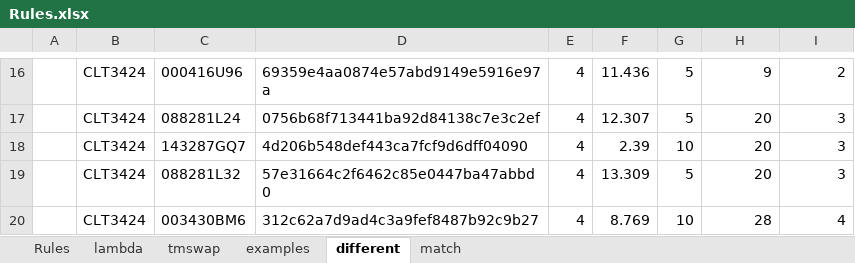
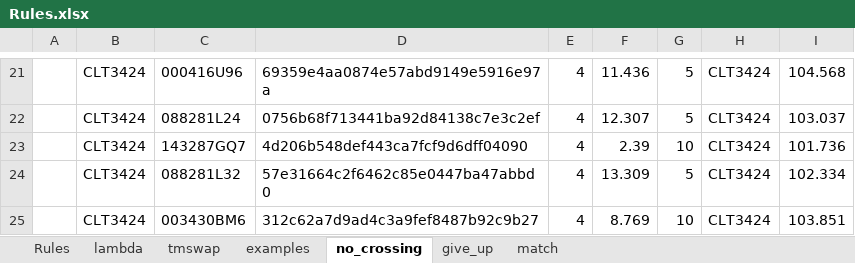
Before and after one commit to xlladdins/xll_sqlite, an Excel workbook: Rules.xlsx, sheet no_crossing, drawn as a sheet; only a part is shown, gaps mark what is left out; values as stored, in another font and other column widths than the file's, no borders; addresses are those after the commit; the diff covers the shown part only; the diff names each change by its address in the sheet, - before the commit and + after, or states it on an @@ line.

```diff
--- a/Rules.xlsx (sheet no_crossing)
+++ b/Rules.xlsx (sheet no_crossing)
-sheet tab: different
+sheet tab: no_crossing
+sheet tab: give_up
-H21: 9
+H21: CLT3424
-I21: 2
+I21: 104.568
-H22:H24: 20
+H22:H24: CLT3424
-I22: 3
+I22: 103.037
-I23: 3
+I23: 101.736
-I24: 3
+I24: 102.334
-H25: 28
+H25: CLT3424
-I25: 4
+I25: 103.851
```
Also changed, not shown: 7 added rows, 2 removed rows, 19 edited cells and cell formats elsewhere in this sheet, sheet lambda, sheet tmswap, formulas that keep their value, 1 other file.
